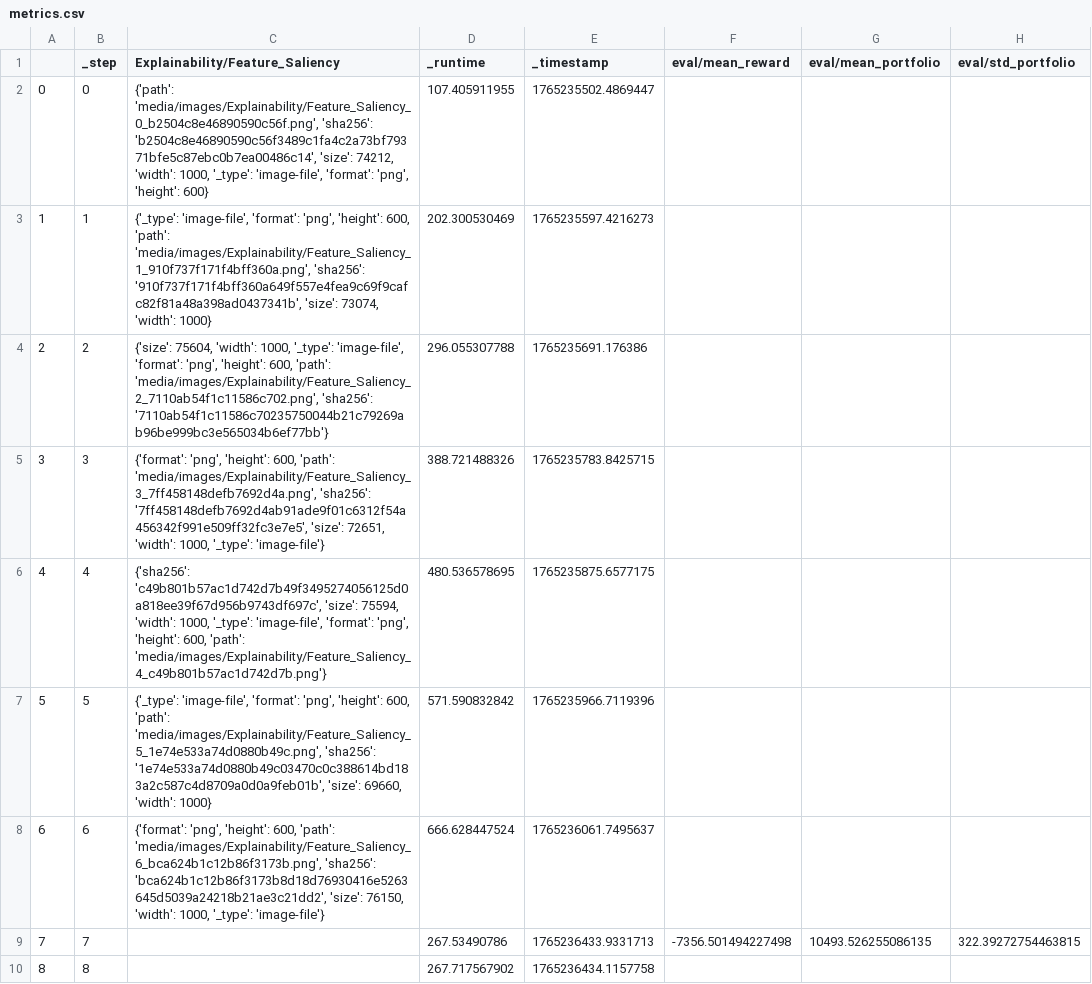
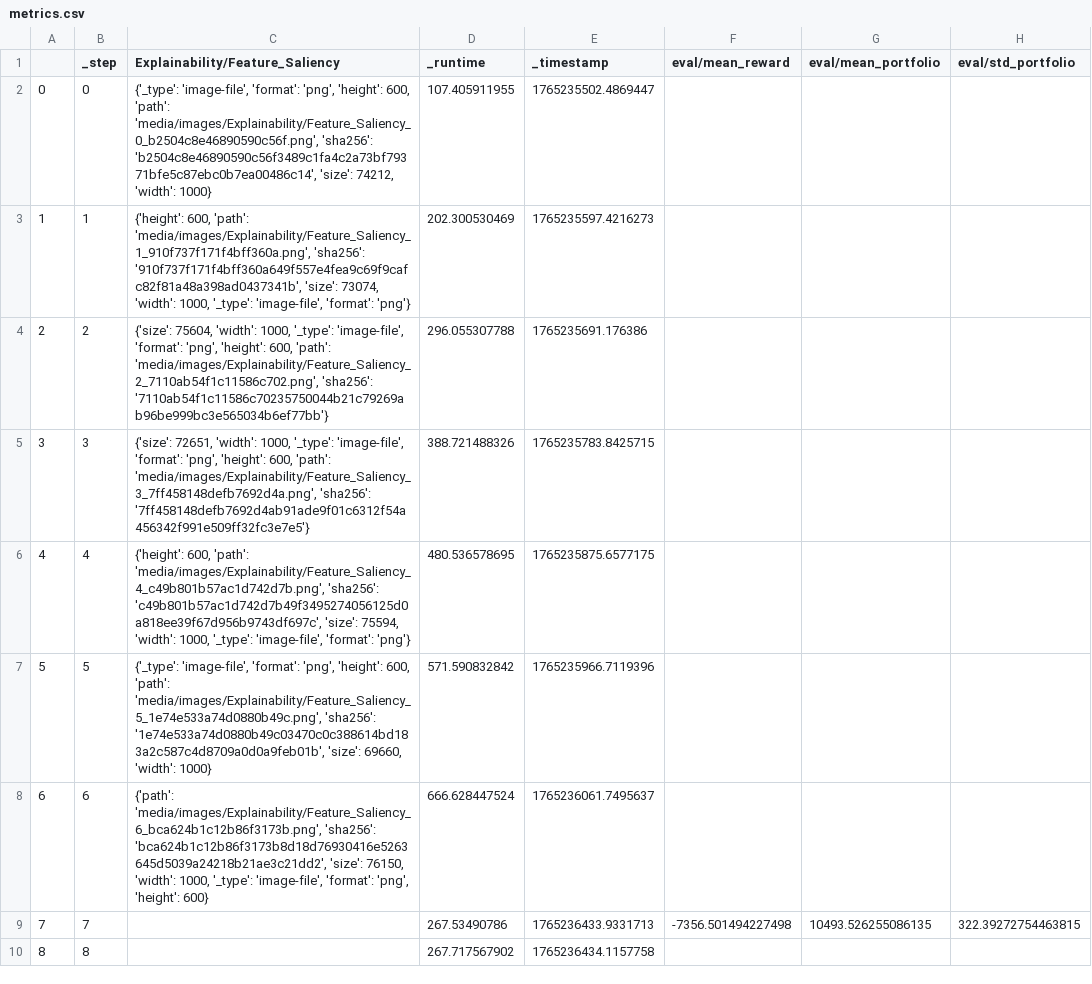
Before and after one commit to zhivko/ai-trading-bot-3, a CSV file: results/metrics.csv, drawn as a sheet; only a part is shown; the diff covers the shown part only; the diff names each change by its address in the sheet, - before the commit and + after, or states it on an @@ line.

Commit message:
modified:   callbacks/base_callbacks.py 	modified:   enhanced_trading_env.py 	modified:   fetch_metrics.py 	modified:   main.py 	deleted:    recurrentppo_tb/RecurrentPPO_0/events.out.tfevents.1765233906.802dad3739eb.19097.0 	modified:   requirements.txt 	modified:   results/average_saliency.png 	modified:   results/metrics.csv 	modified:   results/quant_report.html 	modified:   results/summary.csv 	modified:   results/trading_performance.png 	modified:   visualize_predictions.py

```diff
--- a/results/metrics.csv
+++ b/results/metrics.csv
-C2 (Explainability/Feature_Saliency): {'path': 'media/images/Explainability/Feature_Saliency_0_b2504c8e46890590c56f.png', 'sha256': 'b2504c8e46890590c56f3489c1fa4c2a73bf79371bfe5c87ebc0b7ea00486c14', 'size': 74212, 'width': 1000, '_type': 'image-file', 'format': 'png', 'height': 600}
+C2 (Explainability/Feature_Saliency): {'_type': 'image-file', 'format': 'png', 'height': 600, 'path': 'media/images/Explainability/Feature_Saliency_0_b2504c8e46890590c56f.png', 'sha256': 'b2504c8e46890590c56f3489c1fa4c2a73bf79371bfe5c87ebc0b7ea00486c14', 'size': 74212, 'width': 1000}
-C3 (Explainability/Feature_Saliency): {'_type': 'image-file', 'format': 'png', 'height': 600, 'path': 'media/images/Explainability/Feature_Saliency_1_910f737f171f4bff360a.png', 'sha256': '910f737f171f4bff360a649f557e4fea9c69f9cafc82f81a48a398ad0437341b', 'size': 73074, 'width': 1000}
+C3 (Explainability/Feature_Saliency): {'height': 600, 'path': 'media/images/Explainability/Feature_Saliency_1_910f737f171f4bff360a.png', 'sha256': '910f737f171f4bff360a649f557e4fea9c69f9cafc82f81a48a398ad0437341b', 'size': 73074, 'width': 1000, '_type': 'image-file', 'format': 'png'}
-C5 (Explainability/Feature_Saliency): {'format': 'png', 'height': 600, 'path': 'media/images/Explainability/Feature_Saliency_3_7ff458148defb7692d4a.png', 'sha256': '7ff458148defb7692d4ab91ade9f01c6312f54a456342f991e509ff32fc3e7e5', 'size': 72651, 'width': 1000, '_type': 'image-file'}
+C5 (Explainability/Feature_Saliency): {'size': 72651, 'width': 1000, '_type': 'image-file', 'format': 'png', 'height': 600, 'path': 'media/images/Explainability/Feature_Saliency_3_7ff458148defb7692d4a.png', 'sha256': '7ff458148defb7692d4ab91ade9f01c6312f54a456342f991e509ff32fc3e7e5'}
-C6 (Explainability/Feature_Saliency): {'sha256': 'c49b801b57ac1d742d7b49f3495274056125d0a818ee39f67d956b9743df697c', 'size': 75594, 'width': 1000, '_type': 'image-file', 'format': 'png', 'height': 600, 'path': 'media/images/Explainability/Feature_Saliency_4_c49b801b57ac1d742d7b.png'}
+C6 (Explainability/Feature_Saliency): {'height': 600, 'path': 'media/images/Explainability/Feature_Saliency_4_c49b801b57ac1d742d7b.png', 'sha256': 'c49b801b57ac1d742d7b49f3495274056125d0a818ee39f67d956b9743df697c', 'size': 75594, 'width': 1000, '_type': 'image-file', 'format': 'png'}
-C8 (Explainability/Feature_Saliency): {'format': 'png', 'height': 600, 'path': 'media/images/Explainability/Feature_Saliency_6_bca624b1c12b86f3173b.png', 'sha256': 'bca624b1c12b86f3173b8d18d76930416e5263645d5039a24218b21ae3c21dd2', 'size': 76150, 'width': 1000, '_type': 'image-file'}
+C8 (Explainability/Feature_Saliency): {'path': 'media/images/Explainability/Feature_Saliency_6_bca624b1c12b86f3173b.png', 'sha256': 'bca624b1c12b86f3173b8d18d76930416e5263645d5039a24218b21ae3c21dd2', 'size': 76150, 'width': 1000, '_type': 'image-file', 'format': 'png', 'height': 600}
```
Also changed, not shown: 3 added rows and 9 edited cells elsewhere in this file, results/summary.csv, 10 other files.
